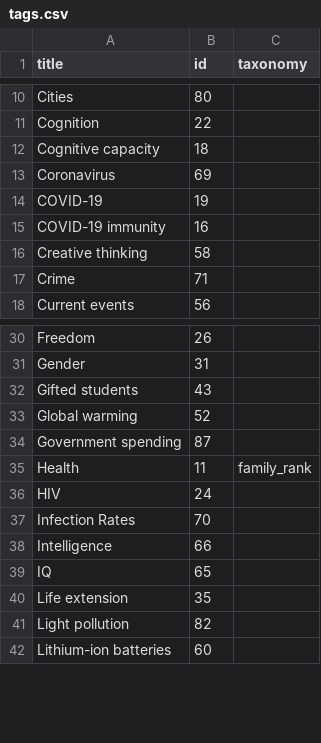
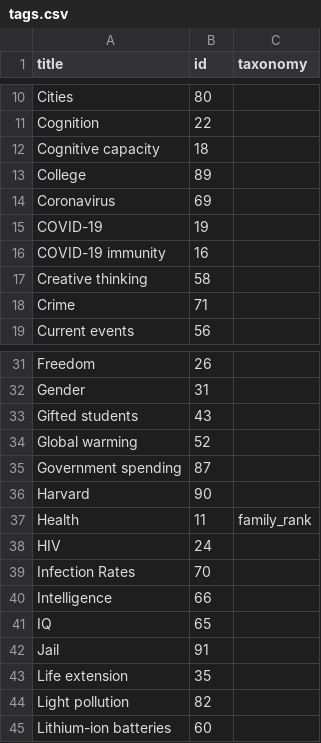
Before and after one commit to convus/legacy-convus_content, a CSV file: tags.csv, drawn as a sheet; only a part is shown, gaps mark what is left out.

```diff
--- a/tags.csv
+++ b/tags.csv
@@ -12,2 +12,3 @@ Cognition,22,
 Cognitive capacity,18,
+College,89,
 Coronavirus,69,
@@ -34,2 +35,3 @@ Global warming,52,
 Government spending,87,
+Harvard,90,
 Health,11,family_rank
@@ -39,2 +41,3 @@ Intelligence,66,
 IQ,65,
+Jail,91,
 Life extension,35,
```
Also changed, not shown: publications.csv.
